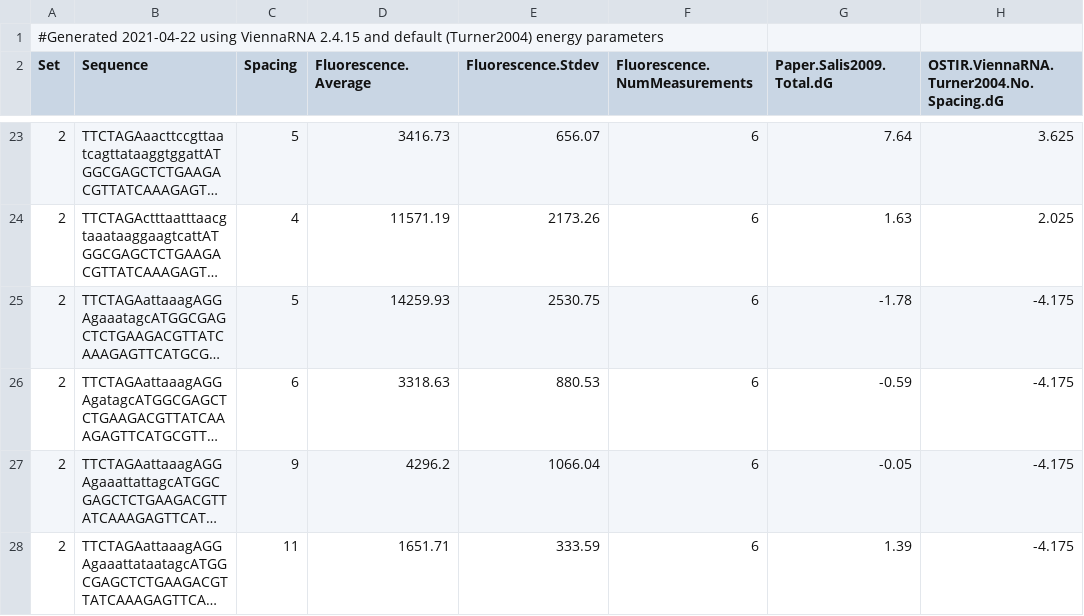
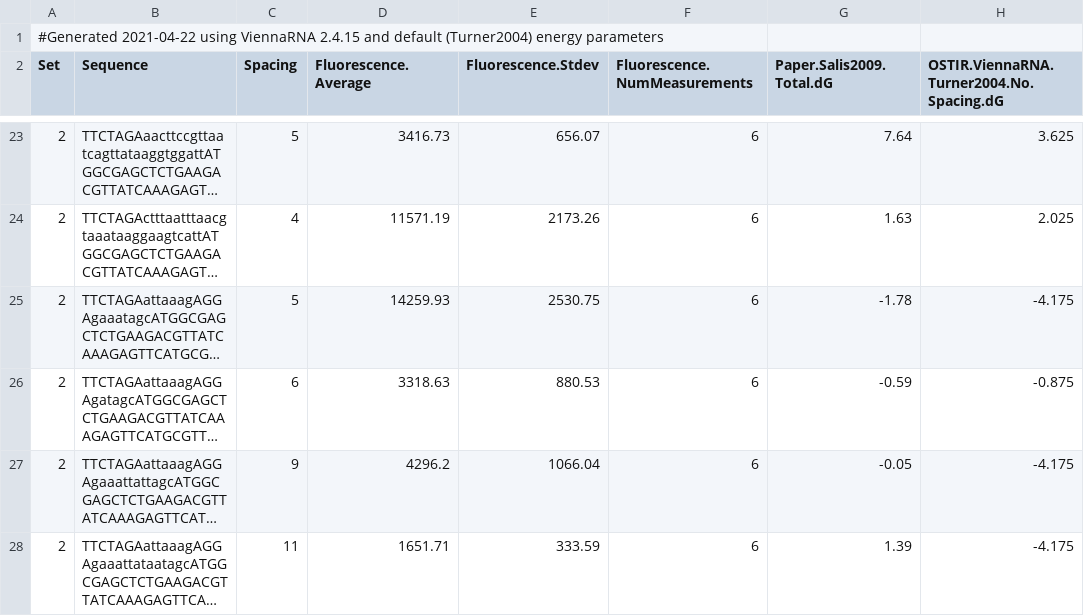
Before and after one commit to barricklab/ostir, a CSV file: calibration/input.csv, drawn as a sheet; only a part is shown, gaps mark what is left out; long unchanged cells end in …; the diff names each change by its address in the sheet, - before the commit and + after, or states it on an @@ line.

```diff
--- a/calibration/input.csv
+++ b/calibration/input.csv
-H26: -4.175
+H26: -0.875
```
Also changed, not shown: calibration/output.fit_parameters.csv, calibration/output.fit_values.csv, 16 other files.
